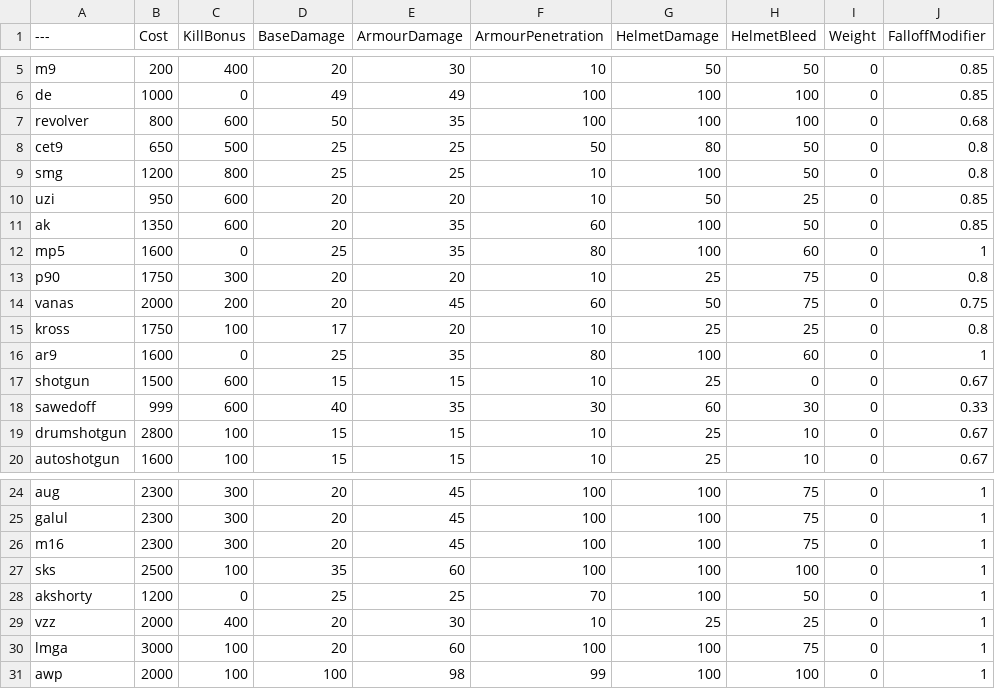
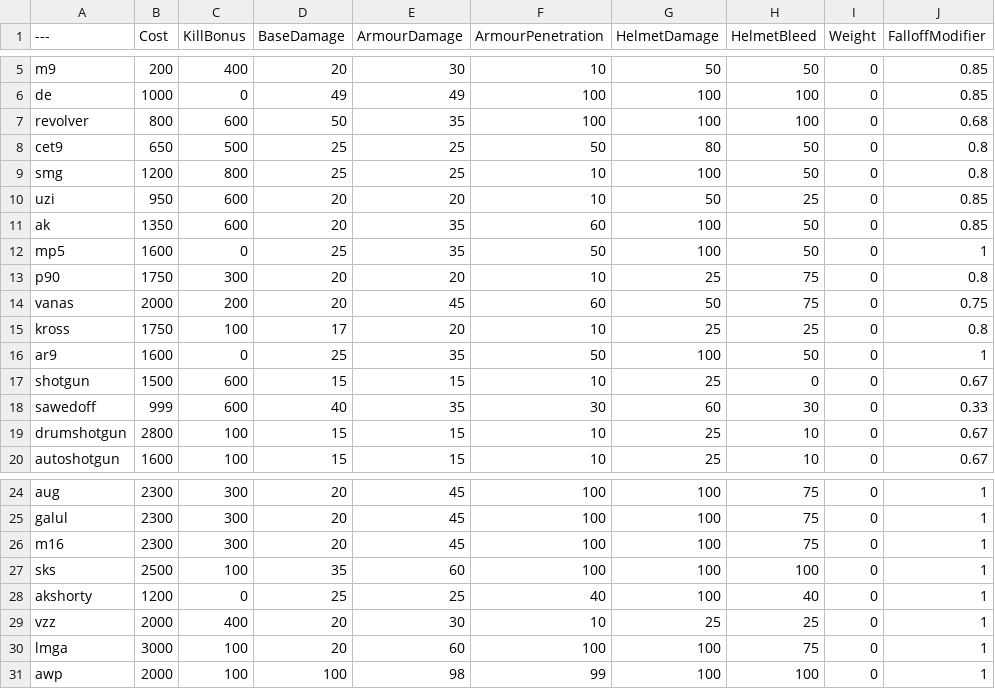
Before and after one commit to tz853233/BalancingTable, a CSV file: BalancingTable.csv, drawn as a sheet; only a part is shown, gaps mark what is left out; the diff names each change by its address in the sheet, - before the commit and + after, or states it on an @@ line.

Commit message:
Add files via upload

```diff
--- a/BalancingTable.csv
+++ b/BalancingTable.csv
-F12 (ArmourPenetration): 80
+F12 (ArmourPenetration): 50
-H12 (HelmetBleed): 60
+H12 (HelmetBleed): 50
-F16 (ArmourPenetration): 80
+F16 (ArmourPenetration): 50
-H16 (HelmetBleed): 60
+H16 (HelmetBleed): 50
-F28 (ArmourPenetration): 70
+F28 (ArmourPenetration): 40
-H28 (HelmetBleed): 50
+H28 (HelmetBleed): 40
```
